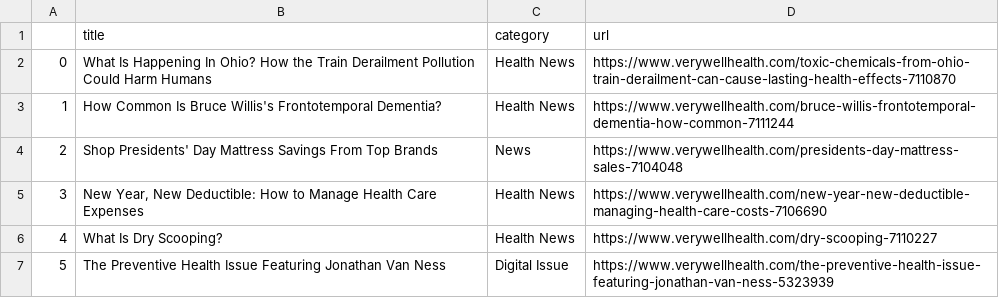
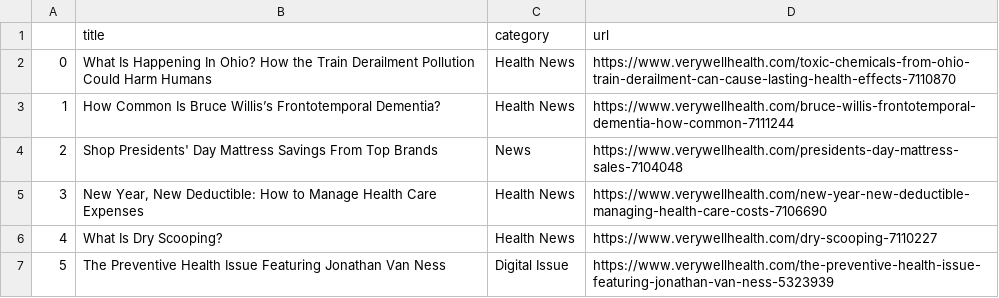
Before and after one commit to hannahkaplan/Very-Well-Health, a CSV file: verywellhealth.csv, drawn as a sheet.

```diff
--- a/verywellhealth.csv
+++ b/verywellhealth.csv
@@ -2,3 +2,3 @@
 0,What Is Happening In Ohio? How the Train Derailment Pollution Could Harm Humans,Health News,https://www.verywellhealth.com/toxic-chemicals-from-ohio-train-derailment-can-cause-lasting-health-effects-7110870
-1,How Common Is Bruce Willis's Frontotemporal Dementia?,Health News,https://www.verywellhealth.com/bruce-willis-frontotemporal-dementia-how-common-7111244
+1,How Common Is Bruce Willis’s Frontotemporal Dementia?,Health News,https://www.verywellhealth.com/bruce-willis-frontotemporal-dementia-how-common-7111244
 2,Shop Presidents' Day Mattress Savings From Top Brands,News,https://www.verywellhealth.com/presidents-day-mattress-sales-7104048
```
